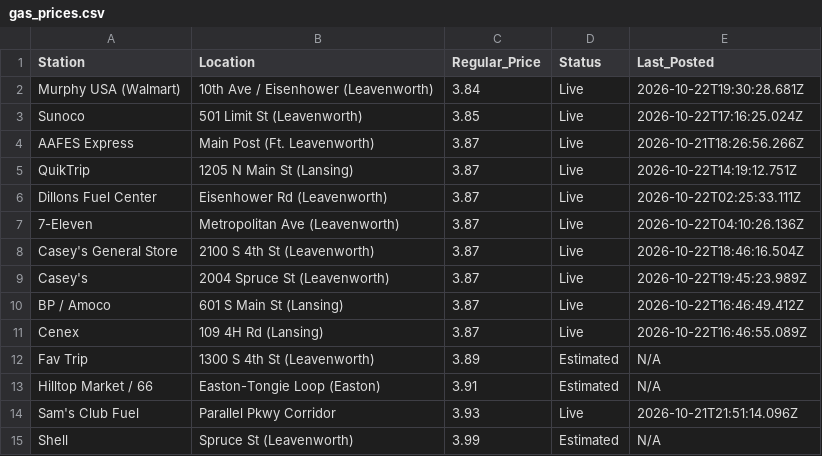
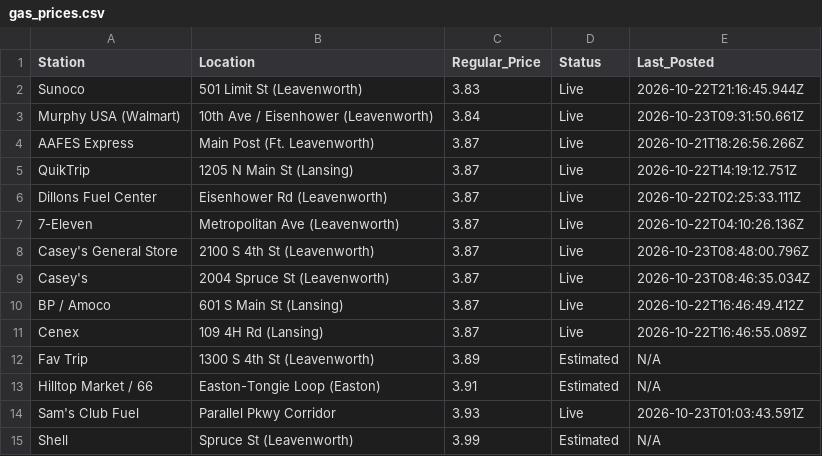
Before and after one commit to jcaba-creator/pleasant-ridge-gazette, a CSV file: gas_prices.csv, drawn as a sheet.

```diff
--- a/gas_prices.csv
+++ b/gas_prices.csv
@@ -1,4 +1,4 @@
 Station,Location,Regular_Price,Status,Last_Posted
-Murphy USA (Walmart),10th Ave / Eisenhower (Leavenworth),3.84,Live,2026-10-22T19:30:28.681Z
-Sunoco,501 Limit St (Leavenworth),3.85,Live,2026-10-22T17:16:25.024Z
+Sunoco,501 Limit St (Leavenworth),3.83,Live,2026-10-22T21:16:45.944Z
+Murphy USA (Walmart),10th Ave / Eisenhower (Leavenworth),3.84,Live,2026-10-23T09:31:50.661Z
 AAFES Express,Main Post (Ft. Leavenworth),3.87,Live,2026-10-21T18:26:56.266Z
@@ -7,4 +7,4 @@ Dillons Fuel Center,Eisenhower Rd (Leavenworth),3.87,Live,2026-10-22T02:25:33.11
 7-Eleven,Metropolitan Ave (Leavenworth),3.87,Live,2026-10-22T04:10:26.136Z
-Casey's General Store,2100 S 4th St (Leavenworth),3.87,Live,2026-10-22T18:46:16.504Z
-Casey's,2004 Spruce St (Leavenworth),3.87,Live,2026-10-22T19:45:23.989Z
+Casey's General Store,2100 S 4th St (Leavenworth),3.87,Live,2026-10-23T08:48:00.796Z
+Casey's,2004 Spruce St (Leavenworth),3.87,Live,2026-10-23T08:46:35.034Z
 BP / Amoco,601 S Main St (Lansing),3.87,Live,2026-10-22T16:46:49.412Z
@@ -13,3 +13,3 @@ Fav Trip,1300 S 4th St (Leavenworth),3.89,Estimated,N/A
 Hilltop Market / 66,Easton-Tongie Loop (Easton),3.91,Estimated,N/A
-Sam's Club Fuel,Parallel Pkwy Corridor,3.93,Live,2026-10-21T21:51:14.096Z
+Sam's Club Fuel,Parallel Pkwy Corridor,3.93,Live,2026-10-23T01:03:43.591Z
 Shell,Spruce St (Leavenworth),3.99,Estimated,N/A
```
Also changed, not shown: public/gas_prices.csv, telemetry/predictive_aar_ledger.csv, 11 other files.
